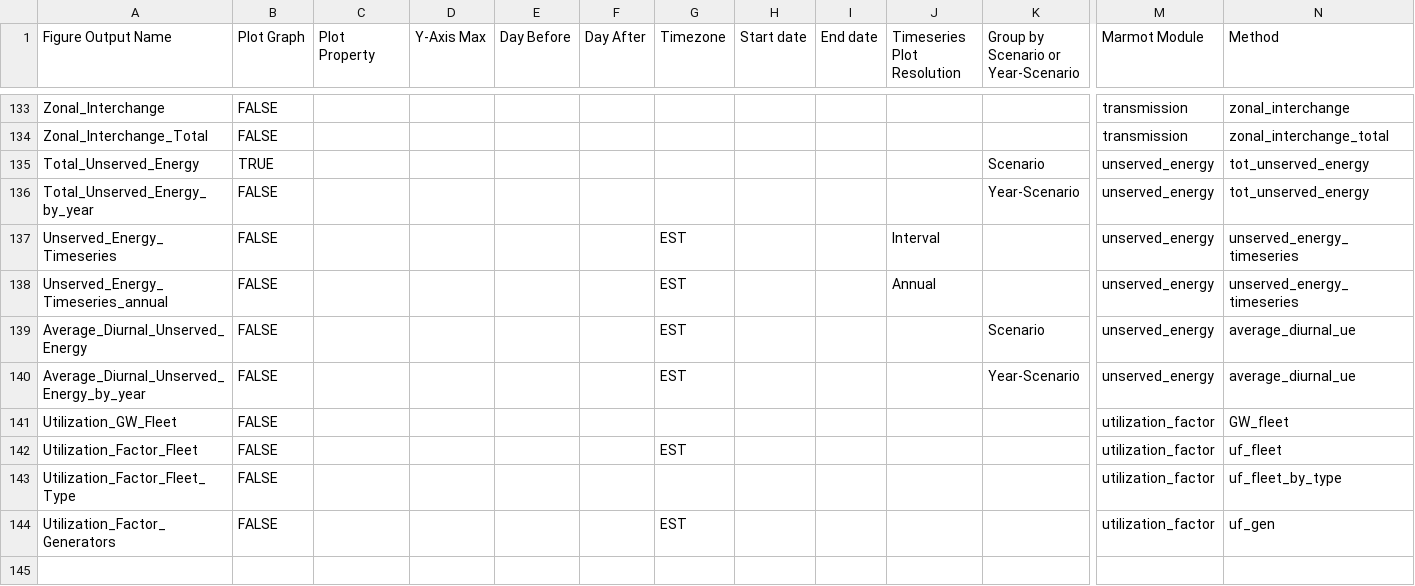
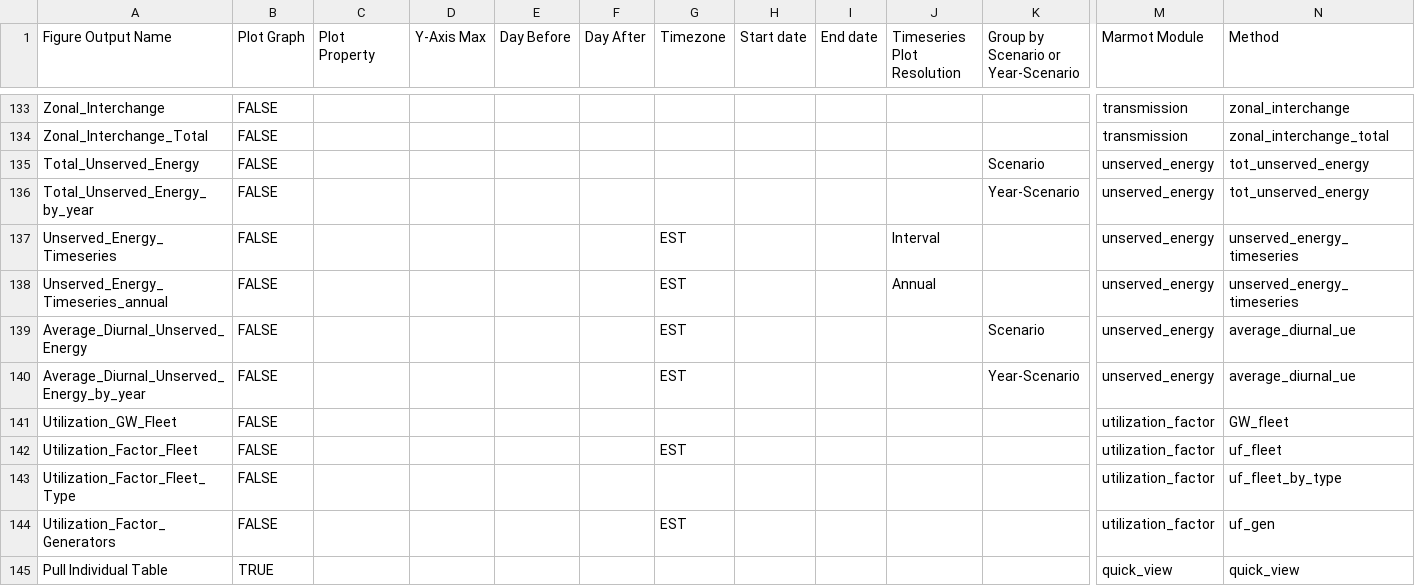
Before and after one commit to NREL/Marmot, a CSV file: input_files/Marmot_plot_select.csv, drawn as a sheet; only a part is shown, gaps mark what is left out; rows hold the shown columns only; the diff names each change by its address in the sheet, - before the commit and + after, or states it on an @@ line.

Commit message:
Change name from SRMC to general table viewer.

```diff
--- a/input_files/Marmot_plot_select.csv
+++ b/input_files/Marmot_plot_select.csv
-B135 (Plot Graph): TRUE
+B135 (Plot Graph): FALSE
+row 145: Pull Individual Table | TRUE |  |  |  |  |  |  |  |  |  | quick_view | quick_view
```
Also changed, not shown: 2 other files.
